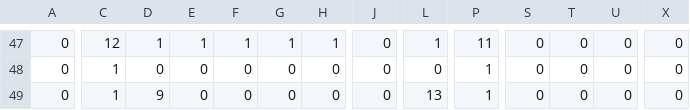
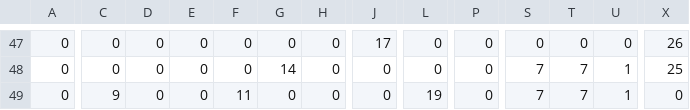
Before and after one commit to komaachi252/komachi_editor, a CSV file: Assets/Resources/test2.csv, drawn as a sheet; only a part is shown, gaps mark what is left out; the diff covers the shown part only; the diff names each change by its address in the sheet, - before the commit and + after, or states it on an @@ line.

```diff
--- a/Assets/Resources/test2.csv
+++ b/Assets/Resources/test2.csv
-C47: 12
+C47: 0
-D47: 1
+D47: 0
-E47: 1
+E47: 0
-F47: 1
+F47: 0
-G47: 1
+G47: 0
-H47: 1
+H47: 0
-J47: 0
+J47: 17
-L47: 1
+L47: 0
-P47: 11
+P47: 0
-X47: 0
+X47: 26
-C48: 1
+C48: 0
-G48: 0
+G48: 14
-P48:P49: 1
+P48:P49: 0
-S48:S49: 0
+S48:S49: 7
-T48:T49: 0
+T48:T49: 7
-U48:U49: 0
+U48:U49: 1
-X48: 0
+X48: 25
-C49: 1
+C49: 9
-D49: 9
+D49: 0
-F49: 0
+F49: 11
-L49: 13
+L49: 19
```
Also changed, not shown: 59 edited cells elsewhere in this file, 6 other files.
